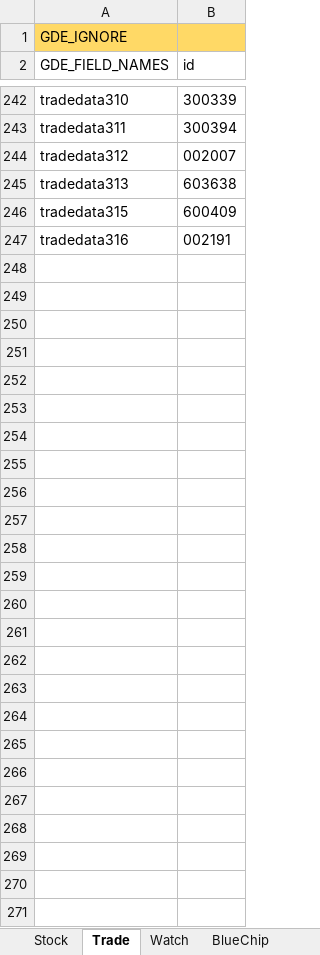
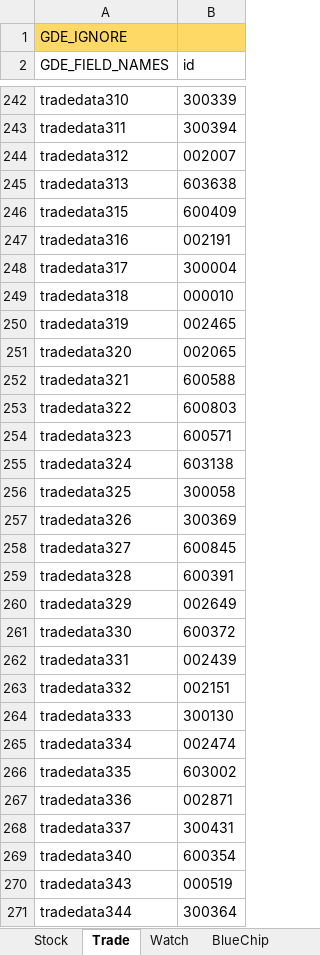
Before and after one commit to zsdarkblue/TradeStation_ContinuousTrade, an Excel workbook: stock.xlsx, sheet Trade, drawn as a sheet; only a part is shown, gaps mark what is left out; values as stored, in another font and other column widths than the file's, no borders; the diff names each change by its address in the sheet, - before the commit and + after, or states it on an @@ line.

```diff
--- a/stock.xlsx (sheet Trade)
+++ b/stock.xlsx (sheet Trade)
+row 248: tradedata317 | 300004
+row 249: tradedata318 | 000010
+row 250: tradedata319 | 002465
+row 251: tradedata320 | 002065
+row 252: tradedata321 | 600588
+row 253: tradedata322 | 600803
+row 254: tradedata323 | 600571
+row 255: tradedata324 | 603138
+row 256: tradedata325 | 300058
+row 257: tradedata326 | 300369
+row 258: tradedata327 | 600845
+row 259: tradedata328 | 600391
+row 260: tradedata329 | 002649
+row 261: tradedata330 | 600372
+row 262: tradedata331 | 002439
+row 263: tradedata332 | 002151
+row 264: tradedata333 | 300130
+row 265: tradedata334 | 002474
+row 266: tradedata335 | 603002
+row 267: tradedata336 | 002871
+row 268: tradedata337 | 300431
+row 269: tradedata340 | 600354
+row 270: tradedata343 | 000519
+row 271: tradedata344 | 300364
```
Also changed, not shown: sheet Stock, 7 other files.
